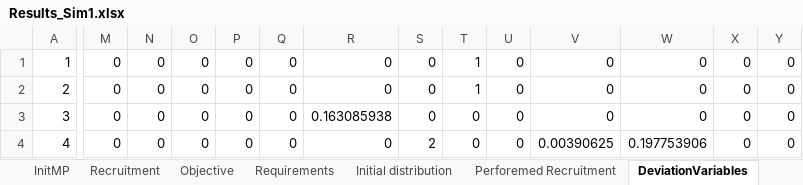
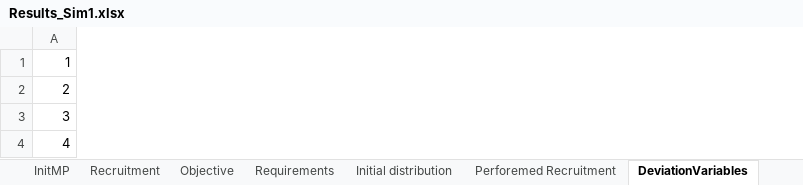
Before and after one commit to Omazaria/CareerPathBeDef, an Excel workbook: Results_Sim1.xlsx, sheet DeviationVariables, drawn as a sheet; only a part is shown, gaps mark what is left out; values as stored, in another font and other column widths than the file's, no borders; removed rows and columns are numbered as before the commit, all else as after; the diff covers the shown part only; the diff names each change by its address in the sheet, - before the commit and + after, or states it on an @@ line.

```diff
--- a/Results_Sim1.xlsx (sheet DeviationVariables)
+++ b/Results_Sim1.xlsx (sheet DeviationVariables)
-column M, rows 1-4: all 0
-column N, rows 1-4: all 0
-column O, rows 1-4: all 0
-column P, rows 1-4: all 0
-column Q, rows 1-4: all 0
-column R, rows 1-4: 0 | 0 | 0.163085938 | 0
-column S, rows 1-4: 0 | 0 | 0 | 2
-column T, rows 1-4: 1 | 1 | 0 | 0
-column U, rows 1-4: all 0
-column V, rows 1-4: 0 | 0 | 0 | 0.00390625
-column W, rows 1-4: 0 | 0 | 0 | 0.197753906
-column X, rows 1-4: all 0
-column Y, rows 1-4: all 0
```
Also changed, not shown: 47 added rows, 17 removed rows, 8 removed columns, 165 edited cells and row numbers in column A elsewhere in this sheet, sheet Requirements, sheet Perforemed Recruitment, sheet Objective, sheet Initial distribution, sheet Recruitment, sheet SubPopulations, 1 more sheet, charts or pictures, SimulationInput.xlsx, 2 other files.
